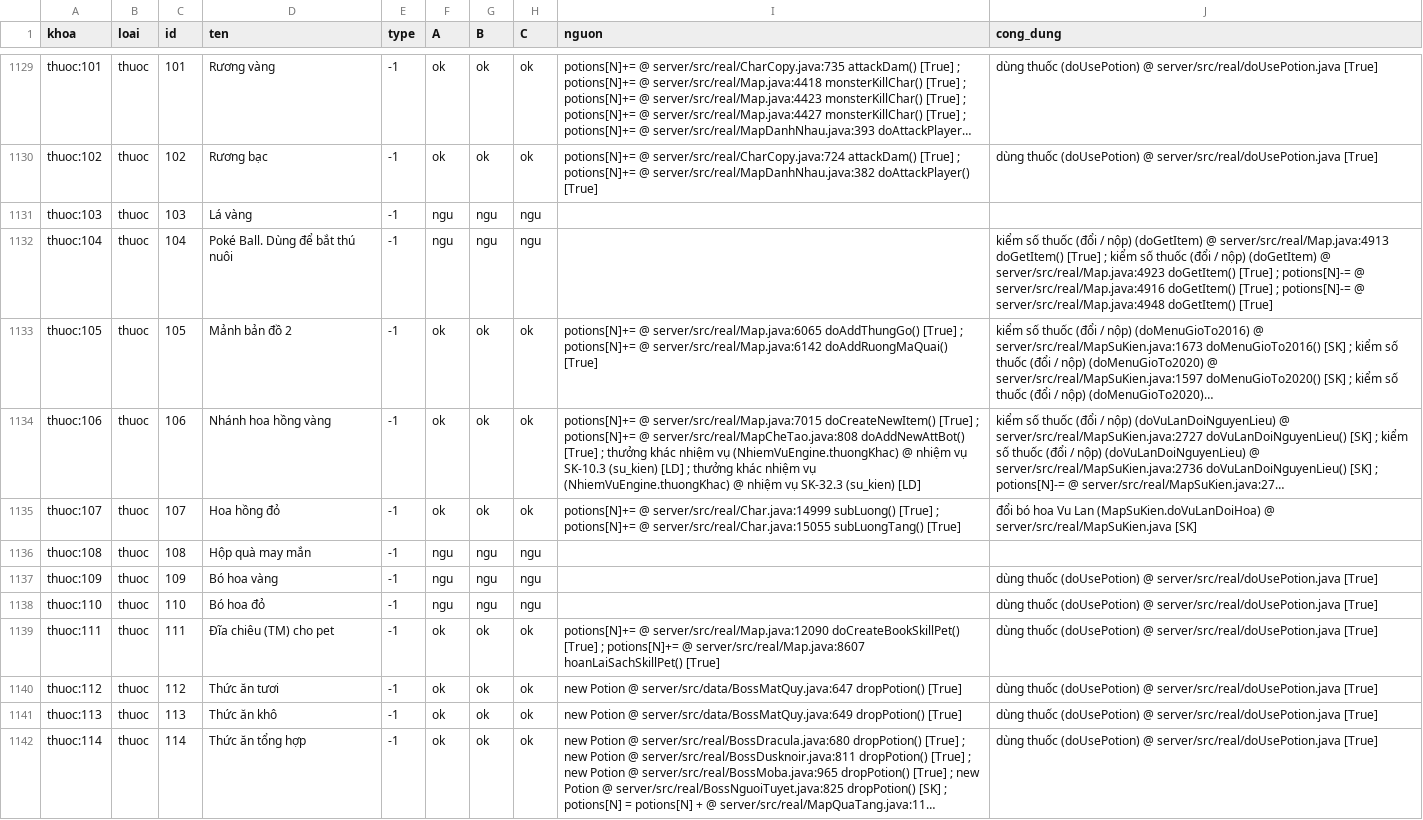
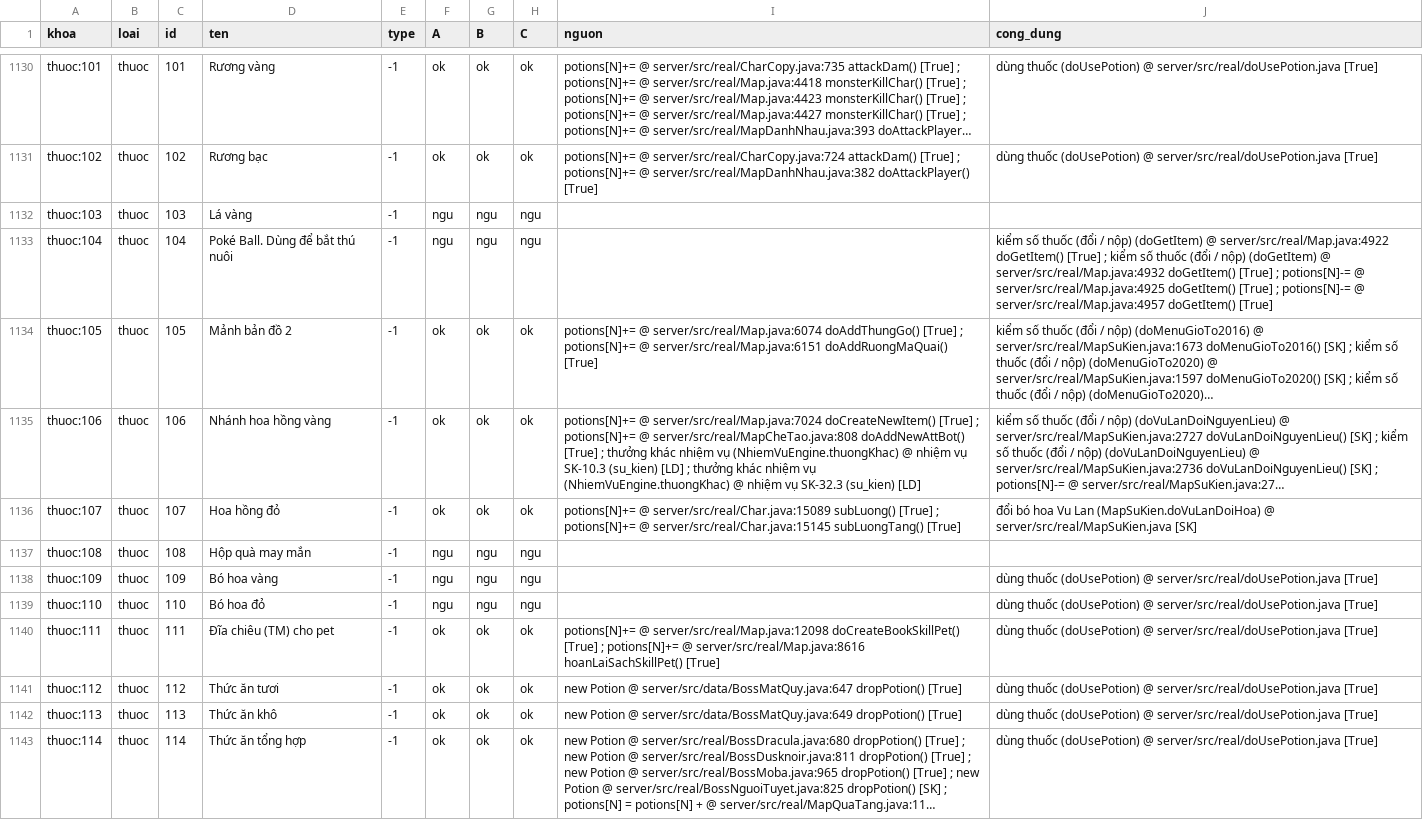
Before and after one commit to hoangtuvungcao/htbb, a CSV file: du_lieu/kiem_item.csv, drawn as a sheet; only a part is shown, gaps mark what is left out; long unchanged cells end in …; addresses are those after the commit; the diff covers the shown part only; the diff names each change by its address in the sheet, - before the commit and + after, or states it on an @@ line.

```diff
--- a/du_lieu/kiem_item.csv
+++ b/du_lieu/kiem_item.csv
-J1133 (cong_dung): …(doGetItem) @ server/src/real/Map.java:4913 doGetItem() [True] ; kiểm số thuốc (đổi / nộp) (doGetItem) @ server/src/real/Map.java:4923 doGetItem() [True] ; potions[N]-= @ server/src/real/Map.java:4916 doGetItem() [True] ; potions[N]-= @ server/src/real/Map.java:4948 doGetItem() [True]
+J1133 (cong_dung): …(doGetItem) @ server/src/real/Map.java:4922 doGetItem() [True] ; kiểm số thuốc (đổi / nộp) (doGetItem) @ server/src/real/Map.java:4932 doGetItem() [True] ; potions[N]-= @ server/src/real/Map.java:4925 doGetItem() [True] ; potions[N]-= @ server/src/real/Map.java:4957 doGetItem() [True]
-I1134 (nguon): potions[N]+= @ server/src/real/Map.java:6065 doAddThungGo() [True] ; potions[N]+= @ server/src/real/Map.java:6142 doAddRuongMaQuai() [True]
+I1134 (nguon): potions[N]+= @ server/src/real/Map.java:6074 doAddThungGo() [True] ; potions[N]+= @ server/src/real/Map.java:6151 doAddRuongMaQuai() [True]
-I1135 (nguon): potions[N]+= @ server/src/real/Map.java:7015 doCreateNewItem() [True]…
+I1135 (nguon): potions[N]+= @ server/src/real/Map.java:7024 doCreateNewItem() [True]…
-I1136 (nguon): potions[N]+= @ server/src/real/Char.java:14999 subLuong() [True] ; potions[N]+= @ server/src/real/Char.java:15055 subLuongTang() [True]
+I1136 (nguon): potions[N]+= @ server/src/real/Char.java:15089 subLuong() [True] ; potions[N]+= @ server/src/real/Char.java:15145 subLuongTang() [True]
-I1140 (nguon): potions[N]+= @ server/src/real/Map.java:12090 doCreateBookSkillPet() [True] ; potions[N]+= @ server/src/real/Map.java:8607 hoanLaiSachSkillPet() [True]
+I1140 (nguon): potions[N]+= @ server/src/real/Map.java:12098 doCreateBookSkillPet() [True] ; potions[N]+= @ server/src/real/Map.java:8616 hoanLaiSachSkillPet() [True]
```
Also changed, not shown: 1 added row and 121 edited cells elsewhere in this file, 23 other files.
